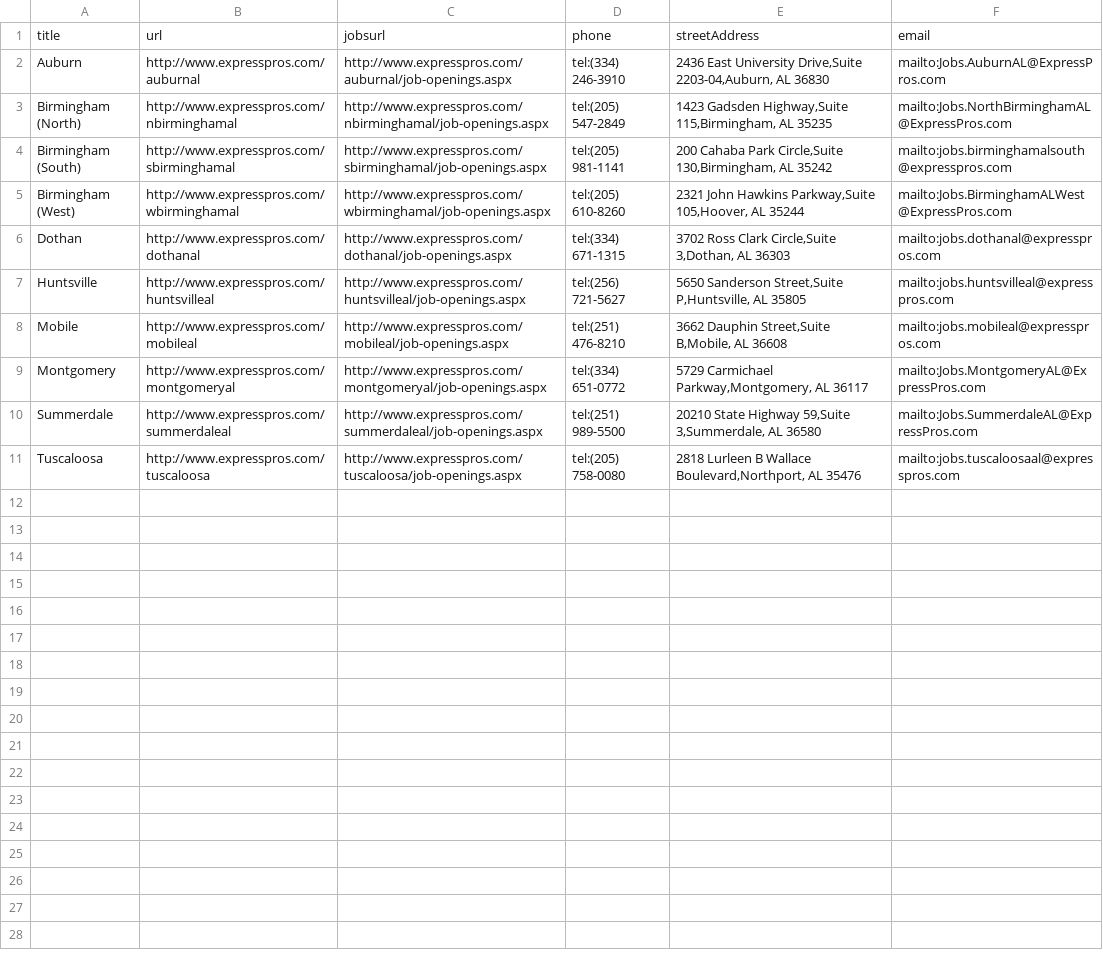
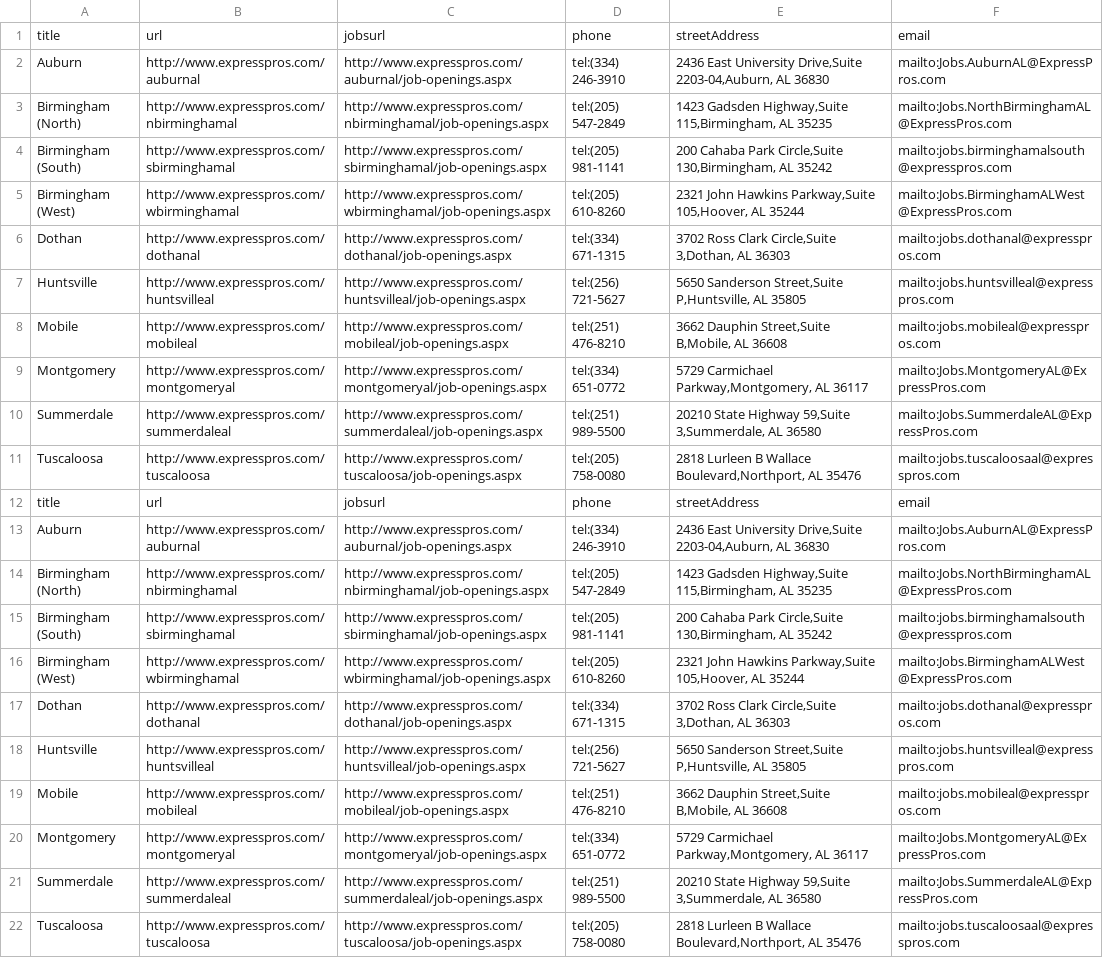
Before and after one commit to mezcel/googlemaps-api-helloworld, a CSV file: demo-csv-json-scrape/expresspros_alabama_scrapy_csv.csv, drawn as a sheet; the diff names each change by its address in the sheet, - before the commit and + after, or states it on an @@ line.

Commit message:
demo test scrape

```diff
--- a/demo-csv-json-scrape/expresspros_alabama_scrapy_csv.csv
+++ b/demo-csv-json-scrape/expresspros_alabama_scrapy_csv.csv
+row 12: title | url | jobsurl | phone | streetAddress | email
+row 13: Auburn | http://www.expresspros.com/auburnal | http://www.expresspros.com/auburnal/job-openings.aspx | tel:(334) 246-3910 | 2436 East University Drive,Suite 2203-04,Auburn, AL 36830 | mailto:Jobs.AuburnAL@ExpressPros.com
+row 14: Birmingham (North) | http://www.expresspros.com/nbirminghamal | http://www.expresspros.com/nbirminghamal/job-openings.aspx | tel:(205) 547-2849 | 1423 Gadsden Highway,Suite 115,Birmingham, AL 35235 | mailto:Jobs.NorthBirminghamAL@ExpressPros.com
+row 15: Birmingham (South) | http://www.expresspros.com/sbirminghamal | http://www.expresspros.com/sbirminghamal/job-openings.aspx | tel:(205) 981-1141 | 200 Cahaba Park Circle,Suite 130,Birmingham, AL 35242 | mailto:jobs.birminghamalsouth@expresspros.com
+row 16: Birmingham (West) | http://www.expresspros.com/wbirminghamal | http://www.expresspros.com/wbirminghamal/job-openings.aspx | tel:(205) 610-8260 | 2321 John Hawkins Parkway,Suite 105,Hoover, AL 35244 | mailto:Jobs.BirminghamALWest@ExpressPros.com
+row 17: Dothan | http://www.expresspros.com/dothanal | http://www.expresspros.com/dothanal/job-openings.aspx | tel:(334) 671-1315 | 3702 Ross Clark Circle,Suite 3,Dothan, AL 36303 | mailto:jobs.dothanal@expresspros.com
+row 18: Huntsville | http://www.expresspros.com/huntsvilleal | http://www.expresspros.com/huntsvilleal/job-openings.aspx | tel:(256) 721-5627 | 5650 Sanderson Street,Suite P,Huntsville, AL 35805 | mailto:jobs.huntsvilleal@expresspros.com
+row 19: Mobile | http://www.expresspros.com/mobileal | http://www.expresspros.com/mobileal/job-openings.aspx | tel:(251) 476-8210 | 3662 Dauphin Street,Suite B,Mobile, AL 36608 | mailto:jobs.mobileal@expresspros.com
+row 20: Montgomery | http://www.expresspros.com/montgomeryal | http://www.expresspros.com/montgomeryal/job-openings.aspx | tel:(334) 651-0772 | 5729 Carmichael Parkway,Montgomery, AL 36117 | mailto:Jobs.MontgomeryAL@ExpressPros.com
+row 21: Summerdale | http://www.expresspros.com/summerdaleal | http://www.expresspros.com/summerdaleal/job-openings.aspx | tel:(251) 989-5500 | 20210 State Highway 59,Suite 3,Summerdale, AL 36580 | mailto:Jobs.SummerdaleAL@ExpressPros.com
+row 22: Tuscaloosa | http://www.expresspros.com/tuscaloosa | http://www.expresspros.com/tuscaloosa/job-openings.aspx | tel:(205) 758-0080 | 2818 Lurleen B Wallace Boulevard,Northport, AL 35476 | mailto:jobs.tuscaloosaal@expresspros.com
```
Also changed, not shown: 2 other files.
